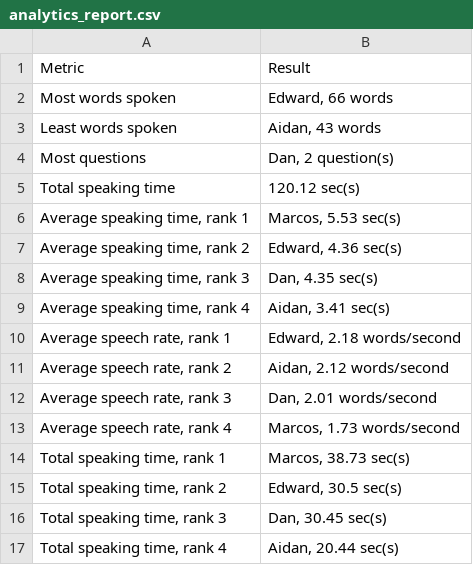
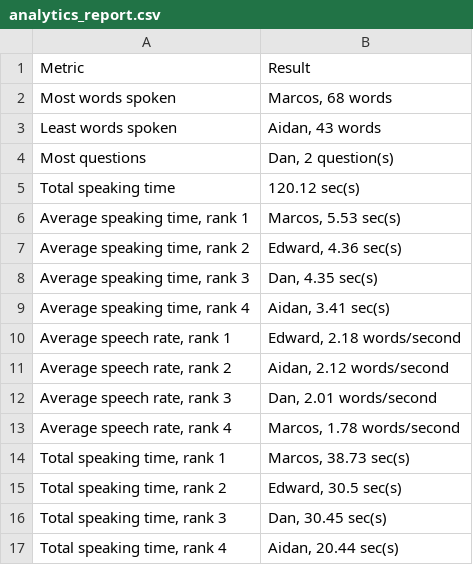
Before and after one commit to Four-Loops-Big-Data-Analytics/group-project, a CSV file: reports/analytics_report.csv, drawn as a sheet.

```diff
--- a/reports/analytics_report.csv
+++ b/reports/analytics_report.csv
@@ -1,3 +1,3 @@
 Metric,Result
-Most words spoken,"Edward, 66 words"
+Most words spoken,"Marcos, 68 words"
 Least words spoken,"Aidan, 43 words"
@@ -12,3 +12,3 @@ Total speaking time,120.12 sec(s)
 "Average speech rate, rank 3","Dan, 2.01 words/second"
-"Average speech rate, rank 4","Marcos, 1.73 words/second"
+"Average speech rate, rank 4","Marcos, 1.78 words/second"
 "Total speaking time, rank 1","Marcos, 38.73 sec(s)"
```
Also changed, not shown: data/meeting_corrected.csv, data/meeting_raw.csv, 6 other files.
